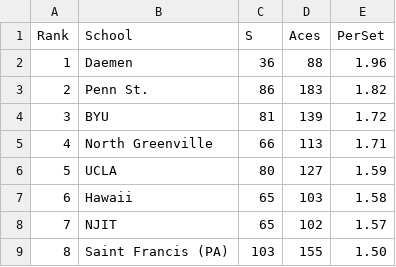
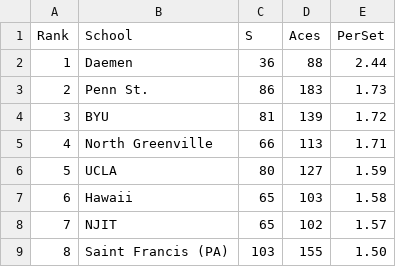
Before and after one commit to Chaconine/website-resume, a CSV file: data/aces.csv, drawn as a sheet; only a part is shown.

```diff
--- a/data/aces.csv
+++ b/data/aces.csv
@@ -1,4 +1,4 @@
 Rank,School,S,Aces,PerSet
-1,Daemen,36,88,1.96
-2,Penn St.,86,183,1.82
+1,Daemen,36,88,2.44
+2,Penn St.,86,183,1.73
 3,BYU,81,139,1.72
```
Also changed, not shown: 1 other file.
